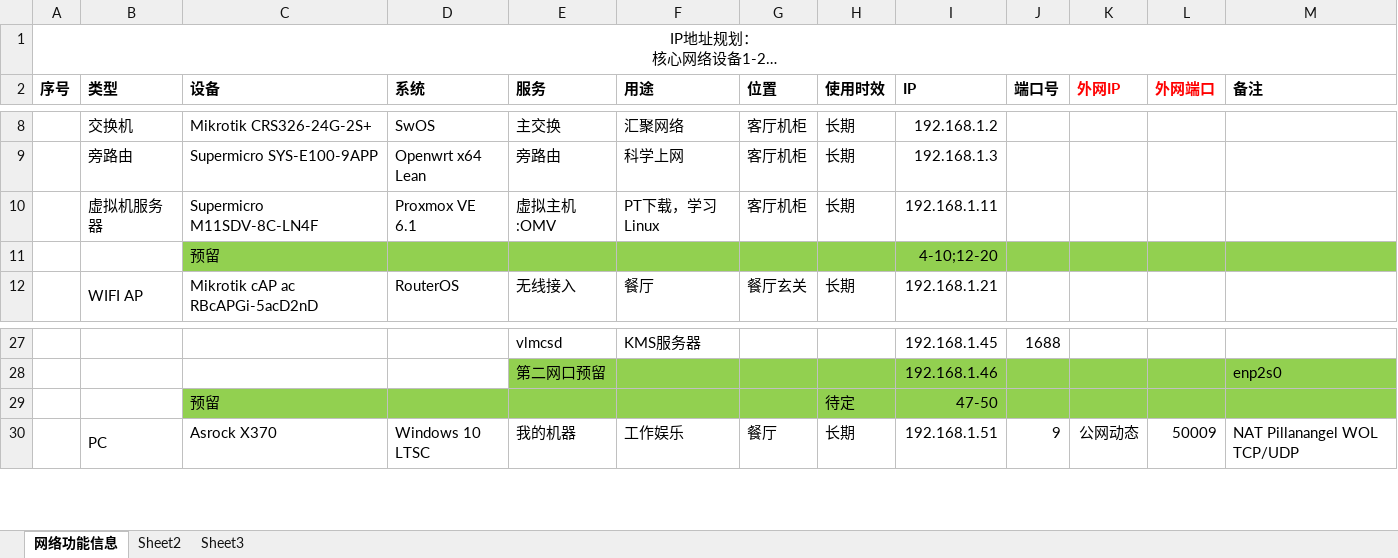
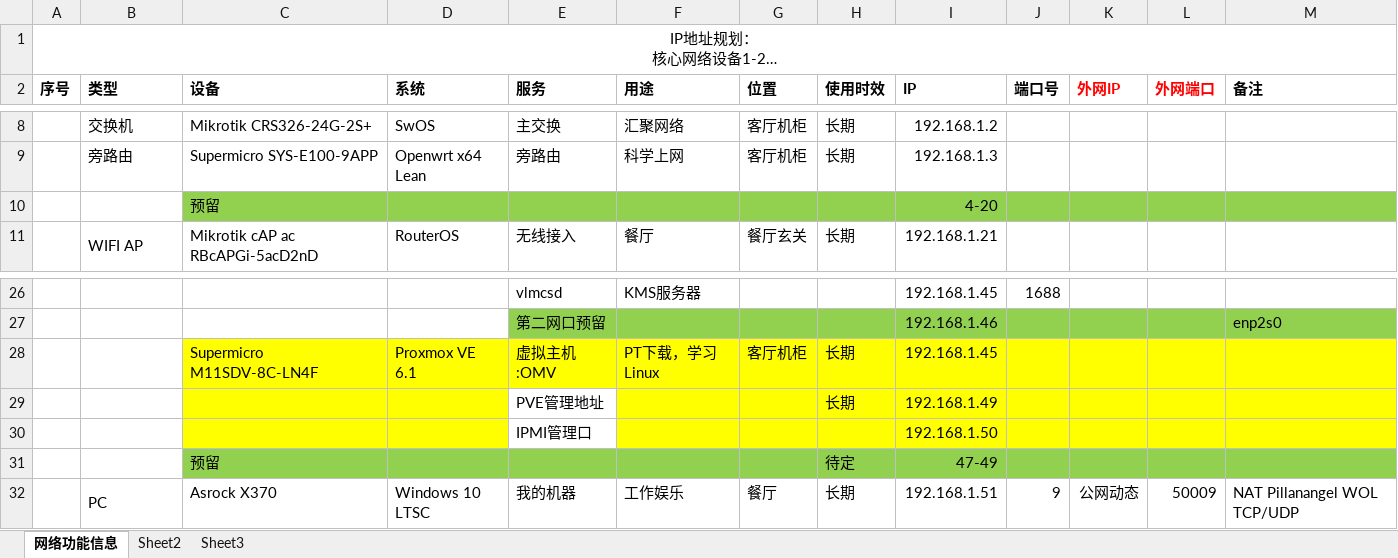
Before and after one commit to pillanangel/Happy2Death, an Excel workbook: 家庭网络结构信息.xlsx, sheet 网络功能信息, drawn as a sheet; only a part is shown, gaps mark what is left out; long unchanged cells end in …; values as stored, in another font and other column widths than the file's, no borders; removed rows and columns are numbered as before the commit, all else as after; the diff names each change by its address in the sheet, - before the commit and + after, or states it on an @@ line.

Commit message:
Update 家庭网络结构信息.xlsx

```diff
--- a/家庭网络结构信息.xlsx (sheet 网络功能信息)
+++ b/家庭网络结构信息.xlsx (sheet 网络功能信息)
-row 10:  | 虚拟机服务器 | Supermicro M11SDV-8C-LN4F | Proxmox VE 6.1 | 虚拟主机:OMV | PT下载，学习Linux | 客厅机柜 | 长期 | 192.168.1.11
-I10 (IP): 4-10;12-20
+I10 (IP): 4-20
+row 28:  |  | Supermicro M11SDV-8C-LN4F | Proxmox VE 6.1 | 虚拟主机:OMV | PT下载，学习Linux | 客厅机柜 | 长期 | 192.168.1.45
+row 29:  |  |  |  | PVE管理地址 |  |  | 长期 | 192.168.1.49
+row 30:  |  |  |  | IPMI管理口 |  |  |  | 192.168.1.50
-I31 (IP): 47-50
+I31 (IP): 47-49
```
